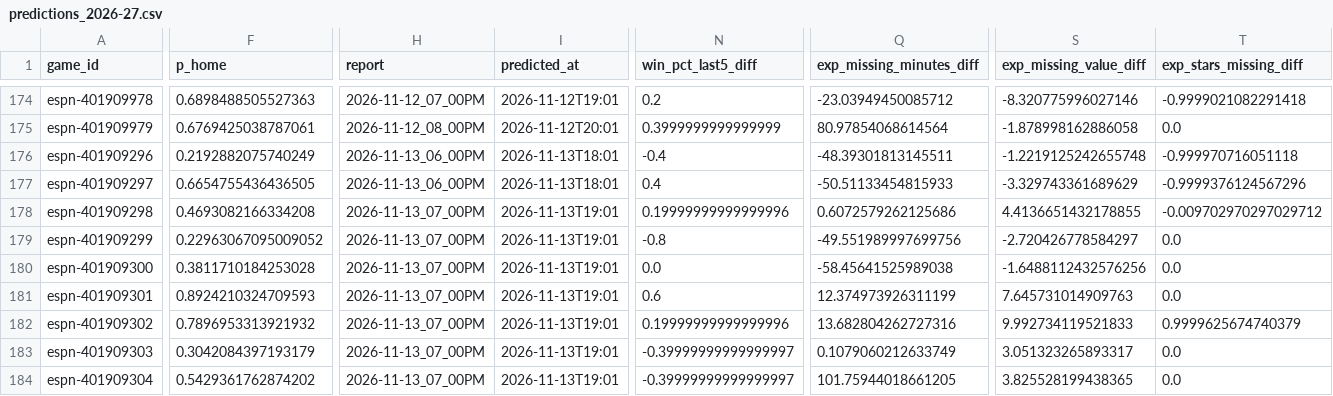
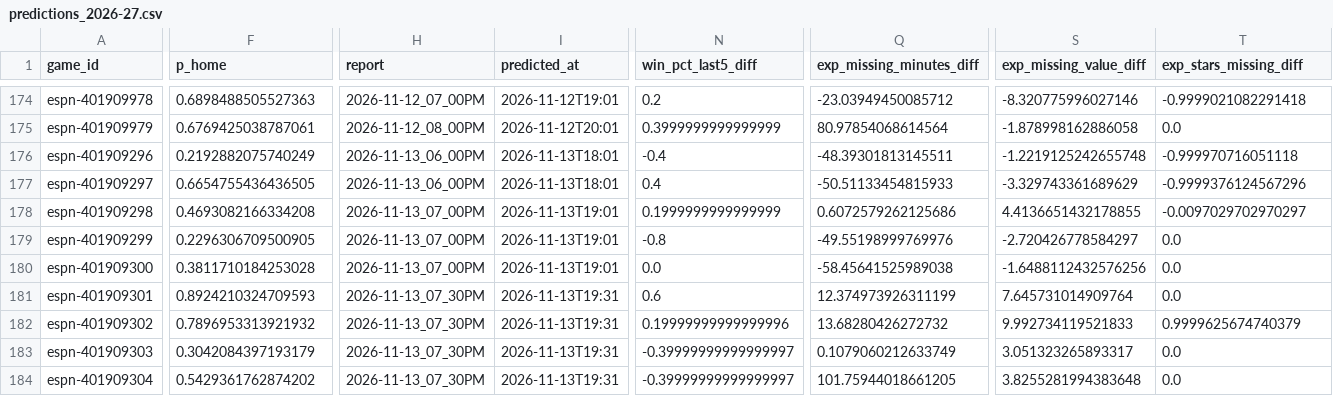
Before and after one commit to z3nsz/nba-prediction, a CSV file: live_state/predictions_2026-27.csv, drawn as a sheet; only a part is shown, gaps mark what is left out; the diff covers the shown part only; the diff names each change by its address in the sheet, - before the commit and + after, or states it on an @@ line.

```diff
--- a/live_state/predictions_2026-27.csv
+++ b/live_state/predictions_2026-27.csv
-N178 (win_pct_last5_diff): 0.19999999999999996
+N178 (win_pct_last5_diff): 0.1999999999999999
-T178 (exp_stars_missing_diff): -0.009702970297029712
+T178 (exp_stars_missing_diff): -0.0097029702970297
-F179 (p_home): 0.22963067095009052
+F179 (p_home): 0.2296306709500905
-Q179 (exp_missing_minutes_diff): -49.551989997699756
+Q179 (exp_missing_minutes_diff): -49.55198999769976
-H181:H184 (report): 2026-11-13_07_00PM
+H181:H184 (report): 2026-11-13_07_30PM
-I181:I184 (predicted_at): 2026-11-13T19:01
+I181:I184 (predicted_at): 2026-11-13T19:31
-S181 (exp_missing_value_diff): 7.645731014909763
+S181 (exp_missing_value_diff): 7.645731014909764
-Q182 (exp_missing_minutes_diff): 13.682804262727316
+Q182 (exp_missing_minutes_diff): 13.68280426272732
-S184 (exp_missing_value_diff): 3.825528199438365
+S184 (exp_missing_value_diff): 3.8255281994383648
```
Also changed, not shown: 2 edited cells elsewhere in this file, live_state/listings_2026-27.csv, 5 other files.
